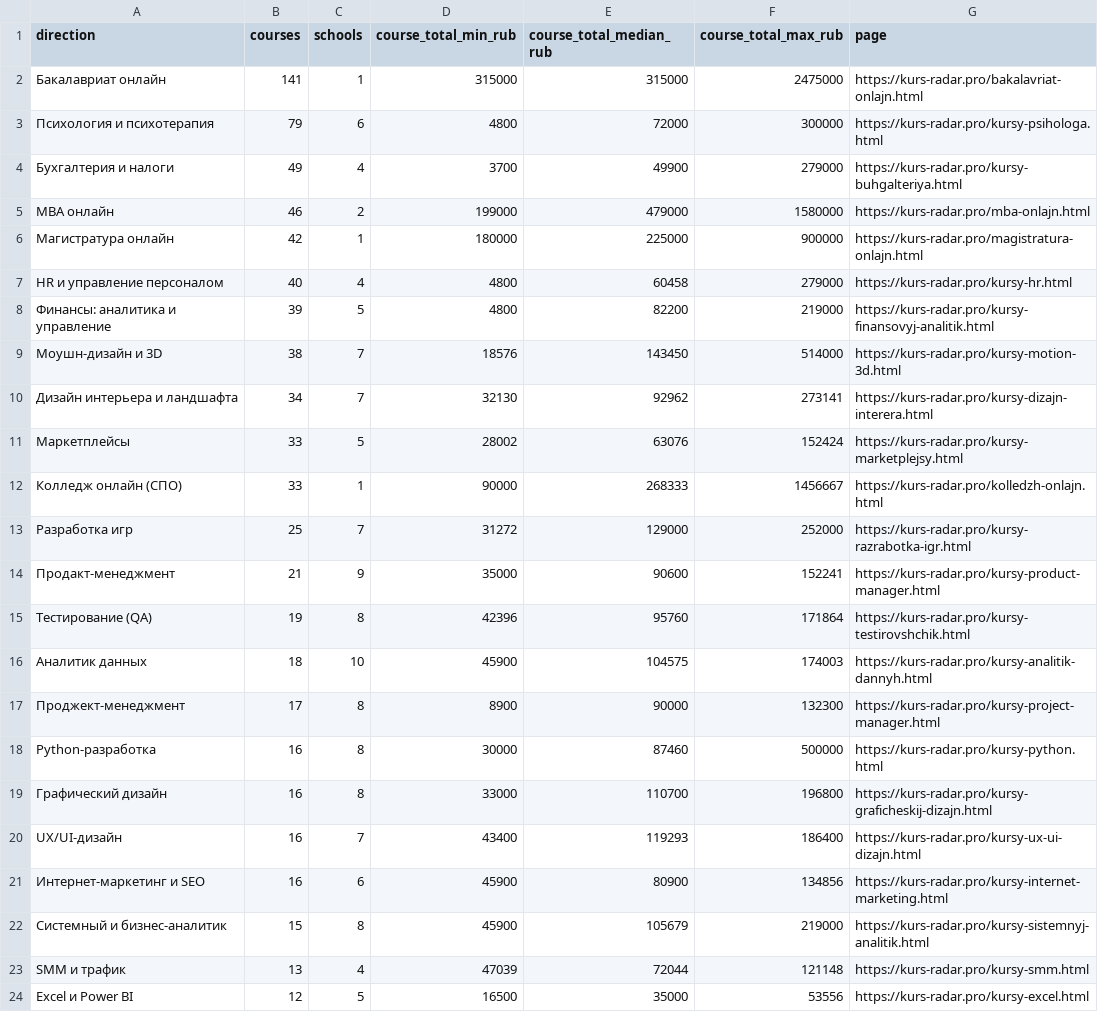
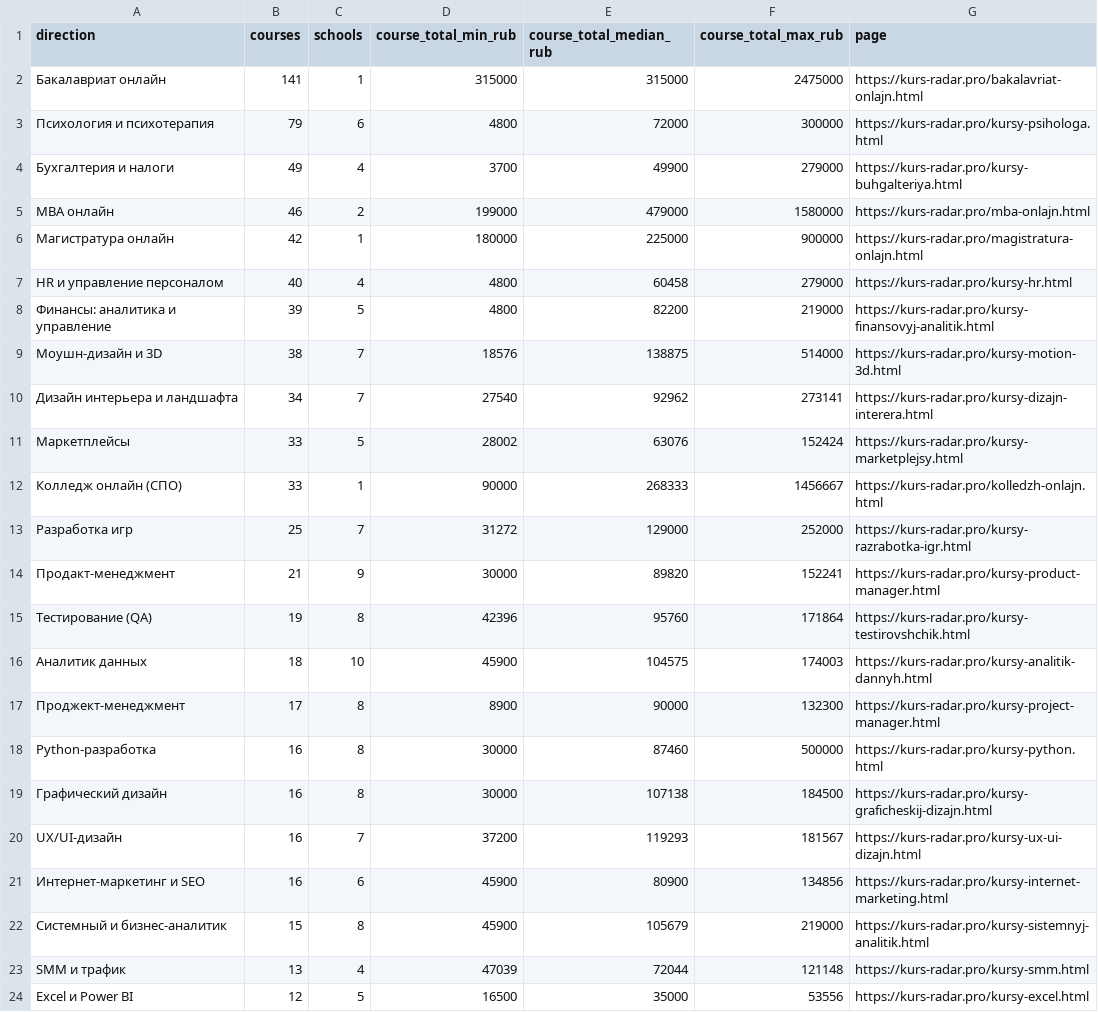
Before and after one commit to PavlShe/kurs-radar.pro, a CSV file: data/directions.csv, drawn as a sheet; only a part is shown.

```diff
--- a/data/directions.csv
+++ b/data/directions.csv
@@ -8,4 +8,4 @@ HR и управление персоналом,40,4,4800,60458,279000,https://k
 Финансы: аналитика и управление,39,5,4800,82200,219000,https://kurs-radar.pro/kursy-finansovyj-analitik.html
-Моушн-дизайн и 3D,38,7,18576,143450,514000,https://kurs-radar.pro/kursy-motion-3d.html
-Дизайн интерьера и ландшафта,34,7,32130,92962,273141,https://kurs-radar.pro/kursy-dizajn-interera.html
+Моушн-дизайн и 3D,38,7,18576,138875,514000,https://kurs-radar.pro/kursy-motion-3d.html
+Дизайн интерьера и ландшафта,34,7,27540,92962,273141,https://kurs-radar.pro/kursy-dizajn-interera.html
 Маркетплейсы,33,5,28002,63076,152424,https://kurs-radar.pro/kursy-marketplejsy.html
@@ -13,3 +13,3 @@ HR и управление персоналом,40,4,4800,60458,279000,https://k
 Разработка игр,25,7,31272,129000,252000,https://kurs-radar.pro/kursy-razrabotka-igr.html
-Продакт-менеджмент,21,9,35000,90600,152241,https://kurs-radar.pro/kursy-product-manager.html
+Продакт-менеджмент,21,9,30000,89820,152241,https://kurs-radar.pro/kursy-product-manager.html
 Тестирование (QA),19,8,42396,95760,171864,https://kurs-radar.pro/kursy-testirovshchik.html
@@ -18,4 +18,4 @@ HR и управление персоналом,40,4,4800,60458,279000,https://k
 Python-разработка,16,8,30000,87460,500000,https://kurs-radar.pro/kursy-python.html
-Графический дизайн,16,8,33000,110700,196800,https://kurs-radar.pro/kursy-graficheskij-dizajn.html
-UX/UI-дизайн,16,7,43400,119293,186400,https://kurs-radar.pro/kursy-ux-ui-dizajn.html
+Графический дизайн,16,8,30000,107138,184500,https://kurs-radar.pro/kursy-graficheskij-dizajn.html
+UX/UI-дизайн,16,7,37200,119293,181567,https://kurs-radar.pro/kursy-ux-ui-dizajn.html
 Интернет-маркетинг и SEO,16,6,45900,80900,134856,https://kurs-radar.pro/kursy-internet-marketing.html
```
Also changed, not shown: data/courses.csv, data/schools.csv, 4 other files.
